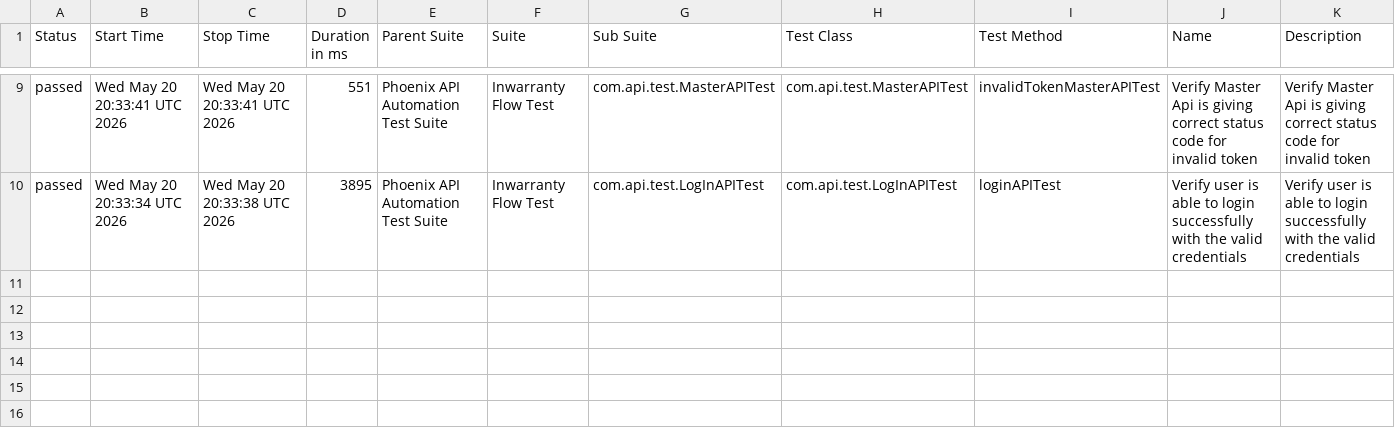
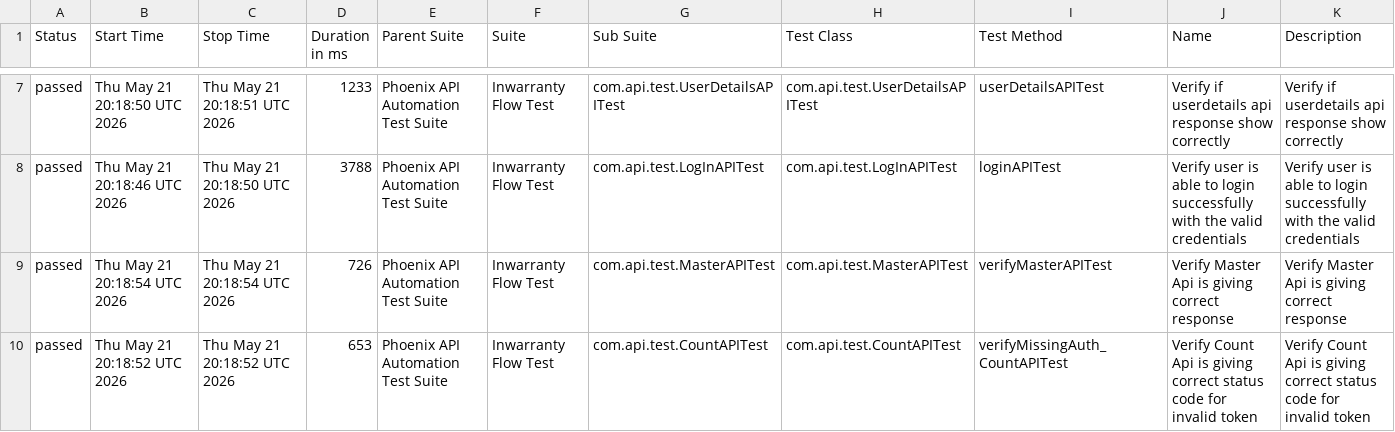
Before and after one commit to sailesh123kumar/PhoenixTestAutomationFramework, a CSV file: data/suites.csv, drawn as a sheet; only a part is shown, gaps mark what is left out; the diff covers the shown part only.

```diff
--- a/data/suites.csv
+++ b/data/suites.csv
@@ -9,2 +7,4 @@
-"passed","Wed May 20 20:33:41 UTC 2026","Wed May 20 20:33:41 UTC 2026","551","Phoenix API Automation Test Suite","Inwarranty Flow Test","com.api.test.MasterAPITest","com.api.test.MasterAPITest","invalidTokenMasterAPITest","Verify Master Api is giving correct status code for invalid token","Verify Master Api is giving correct status code for invalid token"
-"passed","Wed May 20 20:33:34 UTC 2026","Wed May 20 20:33:38 UTC 2026","3895","Phoenix API Automation Test Suite","Inwarranty Flow Test","com.api.test.LogInAPITest","com.api.test.LogInAPITest","loginAPITest","Verify user is able to login successfully with the valid credentials","Verify user is able to login successfully with the valid credentials"
+"passed","Thu May 21 20:18:50 UTC 2026","Thu May 21 20:18:51 UTC 2026","1233","Phoenix API Automation Test Suite","Inwarranty Flow Test","com.api.test.UserDetailsAPITest","com.api.test.UserDetailsAPITest","userDetailsAPITest","Verify if userdetails api response show correctly","Verify if userdetails api response show correctly"
+"passed","Thu May 21 20:18:46 UTC 2026","Thu May 21 20:18:50 UTC 2026","3788","Phoenix API Automation Test Suite","Inwarranty Flow Test","com.api.test.LogInAPITest","com.api.test.LogInAPITest","loginAPITest","Verify user is able to login successfully with the valid credentials","Verify user is able to login successfully with the valid credentials"
+"passed","Thu May 21 20:18:54 UTC 2026","Thu May 21 20:18:54 UTC 2026","726","Phoenix API Automation Test Suite","Inwarranty Flow Test","com.api.test.MasterAPITest","com.api.test.MasterAPITest","verifyMasterAPITest","Verify Master Api is giving correct response","Verify Master Api is giving correct response"
+"passed","Thu May 21 20:18:52 UTC 2026","Thu May 21 20:18:52 UTC 2026","653","Phoenix API Automation Test Suite","Inwarranty Flow Test","com.api.test.CountAPITest","com.api.test.CountAPITest","verifyMissingAuth_CountAPITest","Verify Count Api is giving correct status code for invalid token","Verify Count Api is giving correct status code for invalid token"
```
Also changed, not shown: 2 removed rows and 30 edited cells elsewhere in this file, data/behaviors.csv, 47 other files.
